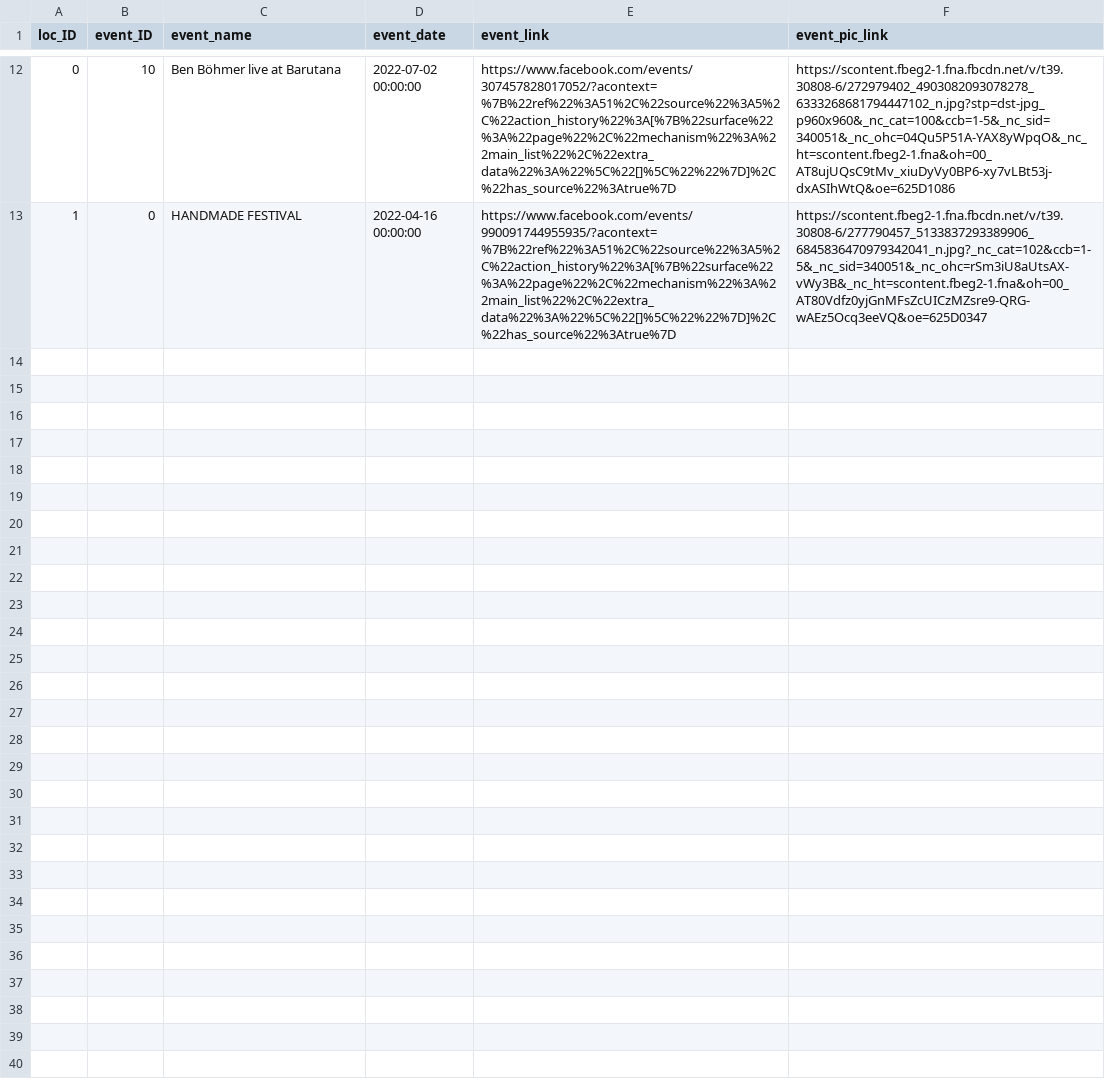
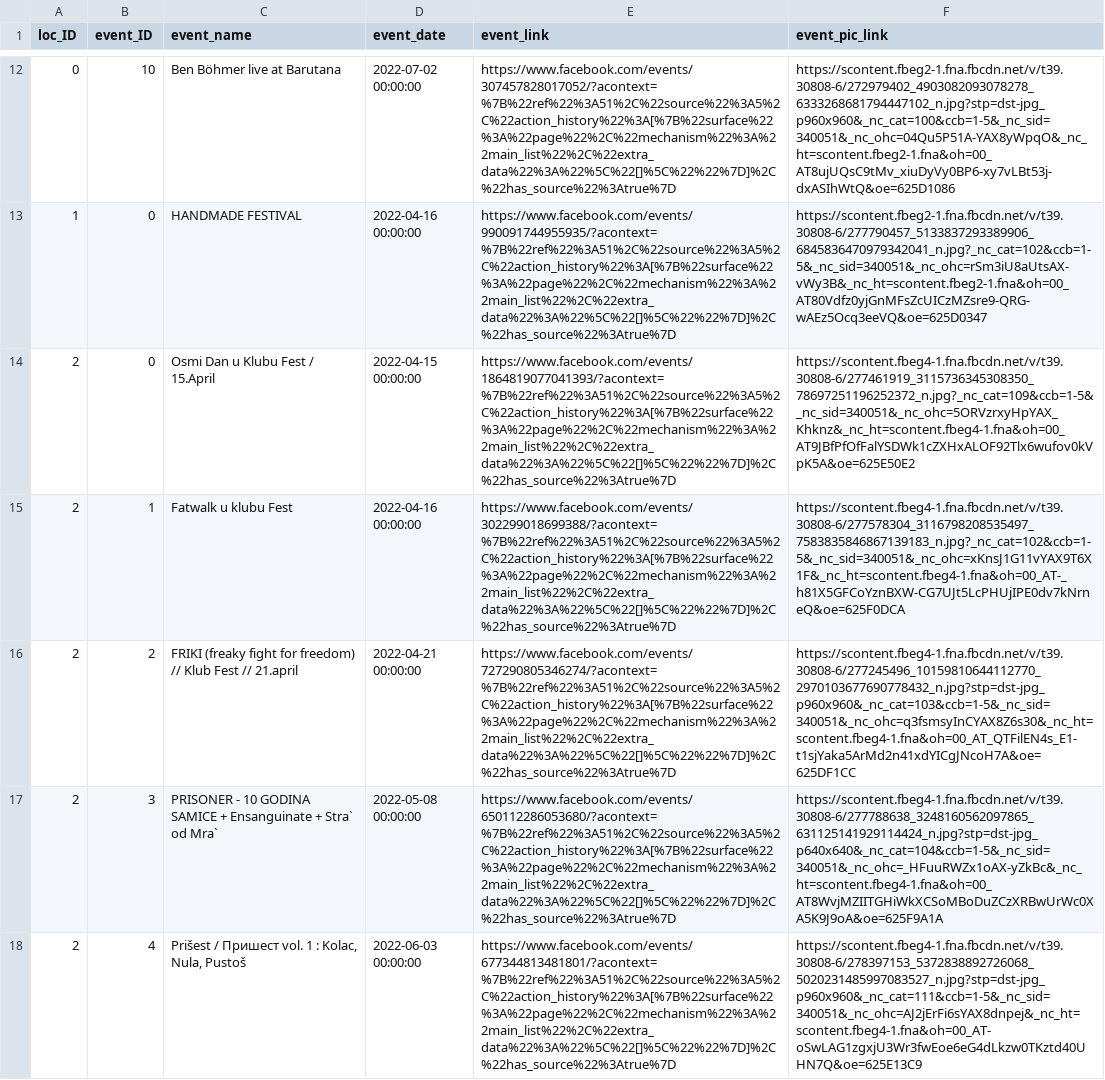
Before and after one commit to yoggie13/events_api, a CSV file: events_test.csv, drawn as a sheet; only a part is shown, gaps mark what is left out; the diff names each change by its address in the sheet, - before the commit and + after, or states it on an @@ line.

```diff
--- a/events_test.csv
+++ b/events_test.csv
+row 14: 2 | 0 | Osmi Dan u Klubu Fest / 15.April | 2022-04-15 00:00:00 | https://www.facebook.com/events/1864819077041393/?acontext=%7B%22ref%22%3A51%2C%22source%22%3A5%2C%22action_history%22%3A[%7B%22surface%22%3A%22page%22%2C%22mechanism%22%3A%22main_list%22%2C%22extra_data%22%3A%22%5C%22[]%5C%22%22%7D]%2C%22has_source%22%3Atrue%7D | https://scontent.fbeg4-1.fna.fbcdn.net/v/t39.30808-6/277461919_3115736345308350_78697251196252372_n.jpg?_nc_cat=109&ccb=1-5&_nc_sid=340051&_nc_ohc=5ORVzrxyHpYAX_Khknz&_nc_ht=scontent.fbeg4-1.fna&oh=00_AT9JBfPfOfFalYSDWk1cZXHxALOF92Tlx6wufov0kVpK5A&oe=625E50E2
+row 15: 2 | 1 | Fatwalk u klubu Fest | 2022-04-16 00:00:00 | https://www.facebook.com/events/302299018699388/?acontext=%7B%22ref%22%3A51%2C%22source%22%3A5%2C%22action_history%22%3A[%7B%22surface%22%3A%22page%22%2C%22mechanism%22%3A%22main_list%22%2C%22extra_data%22%3A%22%5C%22[]%5C%22%22%7D]%2C%22has_source%22%3Atrue%7D | https://scontent.fbeg4-1.fna.fbcdn.net/v/t39.30808-6/277578304_3116798208535497_7583835846867139183_n.jpg?_nc_cat=102&ccb=1-5&_nc_sid=340051&_nc_ohc=xKnsJ1G11vYAX9T6X1F&_nc_ht=scontent.fbeg4-1.fna&oh=00_AT-_h81X5GFCoYznBXW-CG7UJt5LcPHUjIPE0dv7kNrneQ&oe=625F0DCA
+row 16: 2 | 2 | FRIKI (freaky fight for freedom) // Klub Fest // 21.april | 2022-04-21 00:00:00 | https://www.facebook.com/events/727290805346274/?acontext=%7B%22ref%22%3A51%2C%22source%22%3A5%2C%22action_history%22%3A[%7B%22surface%22%3A%22page%22%2C%22mechanism%22%3A%22main_list%22%2C%22extra_data%22%3A%22%5C%22[]%5C%22%22%7D]%2C%22has_source%22%3Atrue%7D | https://scontent.fbeg4-1.fna.fbcdn.net/v/t39.30808-6/277245496_10159810644112770_2970103677690778432_n.jpg?stp=dst-jpg_p960x960&_nc_cat=103&ccb=1-5&_nc_sid=340051&_nc_ohc=q3fsmsyInCYAX8Z6s30&_nc_ht=scontent.fbeg4-1.fna&oh=00_AT_QTFilEN4s_E1-t1sjYaka5ArMd2n41xdYICgJNcoH7A&oe=625DF1CC
+row 17: 2 | 3 | PRISONER - 10 GODINA SAMICE + Ensanguinate + Stra` od Mra` | 2022-05-08 00:00:00 | https://www.facebook.com/events/650112286053680/?acontext=%7B%22ref%22%3A51%2C%22source%22%3A5%2C%22action_history%22%3A[%7B%22surface%22%3A%22page%22%2C%22mechanism%22%3A%22main_list%22%2C%22extra_data%22%3A%22%5C%22[]%5C%22%22%7D]%2C%22has_source%22%3Atrue%7D | https://scontent.fbeg4-1.fna.fbcdn.net/v/t39.30808-6/277788638_3248160562097865_631125141929114424_n.jpg?stp=dst-jpg_p640x640&_nc_cat=104&ccb=1-5&_nc_sid=340051&_nc_ohc=_HFuuRWZx1oAX-yZkBc&_nc_ht=scontent.fbeg4-1.fna&oh=00_AT8WvjMZIITGHiWkXCSoMBoDuZCzXRBwUrWc0XA5K9J9oA&oe=625F9A1A
+row 18: 2 | 4 | Prišest / Пришест vol. 1 : Kolac, Nula, Pustoš | 2022-06-03 00:00:00 | https://www.facebook.com/events/677344813481801/?acontext=%7B%22ref%22%3A51%2C%22source%22%3A5%2C%22action_history%22%3A[%7B%22surface%22%3A%22page%22%2C%22mechanism%22%3A%22main_list%22%2C%22extra_data%22%3A%22%5C%22[]%5C%22%22%7D]%2C%22has_source%22%3Atrue%7D | https://scontent.fbeg4-1.fna.fbcdn.net/v/t39.30808-6/278397153_5372838892726068_5020231485997083527_n.jpg?stp=dst-jpg_p960x960&_nc_cat=111&ccb=1-5&_nc_sid=340051&_nc_ohc=AJ2jErFi6sYAX8dnpej&_nc_ht=scontent.fbeg4-1.fna&oh=00_AT-oSwLAG1zgxjU3Wr3fwEoe6eG4dLkzw0TKztd40UHN7Q&oe=625E13C9
```
Also changed, not shown: 5 other files.
